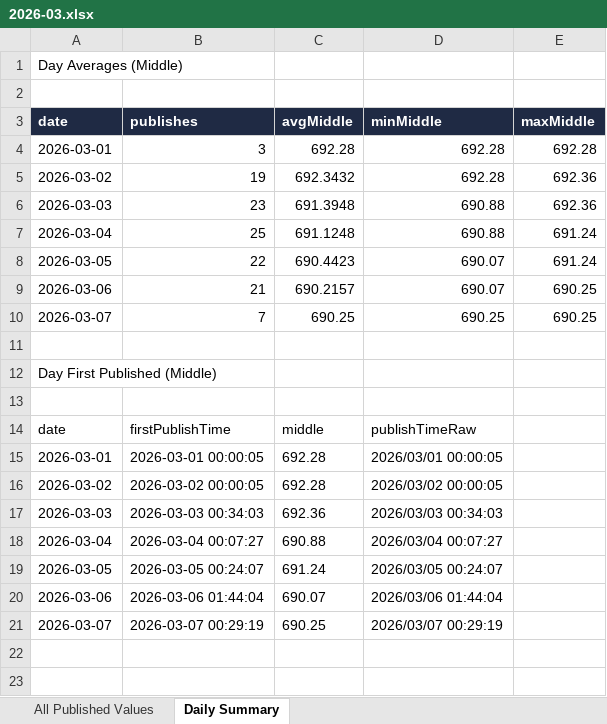
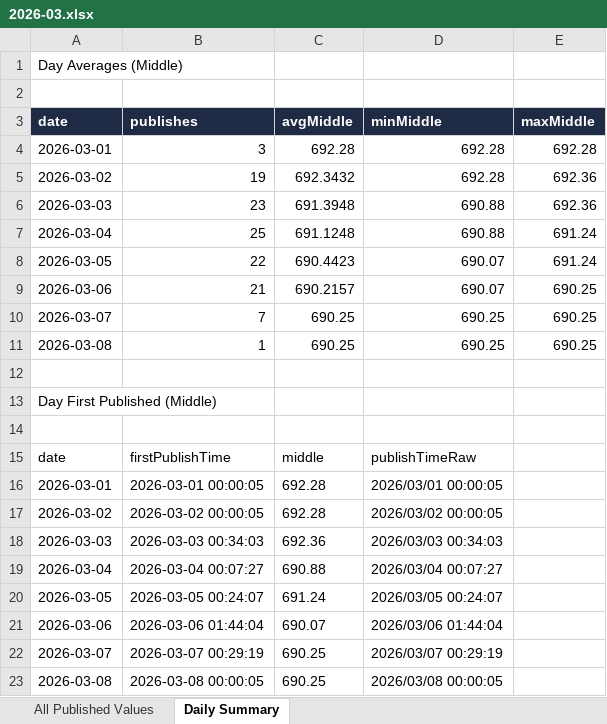
Before and after one commit to lsvkarunkumar/boc-usd-cny-dashboard, an Excel workbook: data/2026/2026-03.xlsx, sheet Daily Summary, drawn as a sheet; values as stored, in another font and other column widths than the file's, no borders; the diff names each change by its address in the sheet, - before the commit and + after, or states it on an @@ line.

```diff
--- a/data/2026/2026-03.xlsx (sheet Daily Summary)
+++ b/data/2026/2026-03.xlsx (sheet Daily Summary)
+row 11: 2026-03-08 | 1 | 690.25 | 690.25 | 690.25
+row 23: 2026-03-08 | 2026-03-08 00:00:05 | 690.25 | 2026/03/08 00:00:05
```
Also changed, not shown: sheet All Published Values, 3 other files.
